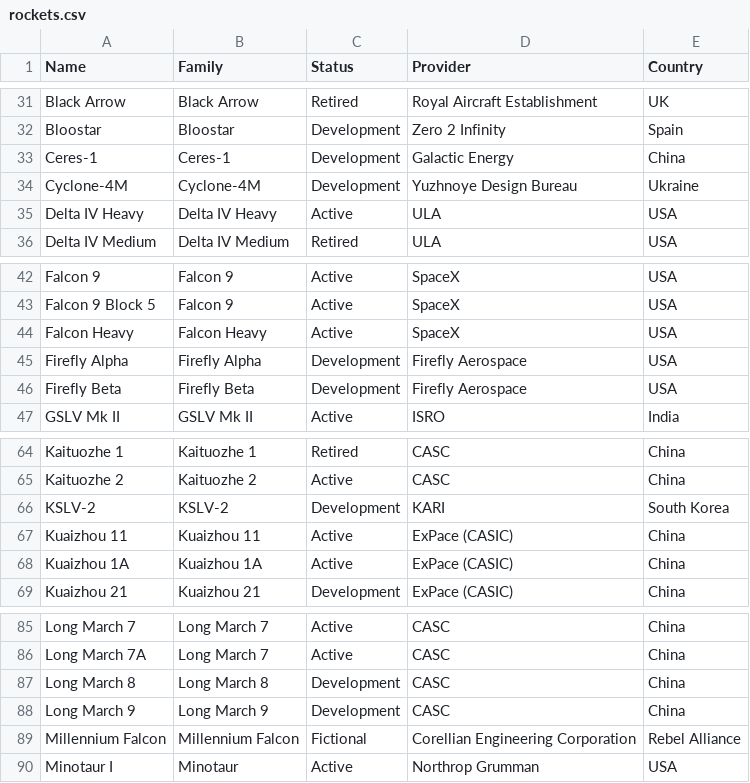
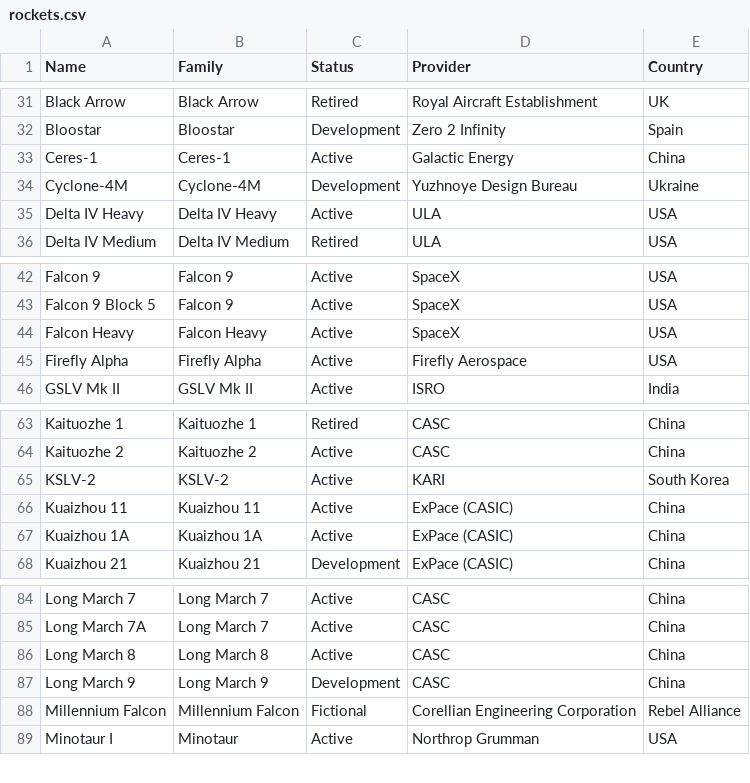
Before and after one commit to JonathanMaes/LaunchAlert, a CSV file: source/data/rockets.csv, drawn as a sheet; only a part is shown, gaps mark what is left out.

Commit message:
rockets.csv update

```diff
--- a/source/data/rockets.csv
+++ b/source/data/rockets.csv
@@ -32,3 +32,3 @@ Black Arrow,Black Arrow,Retired,Royal Aircraft Establishment,UK
 Bloostar,Bloostar,Development,Zero 2 Infinity,Spain
-Ceres-1,Ceres-1,Development,Galactic Energy,China
+Ceres-1,Ceres-1,Active,Galactic Energy,China
 Cyclone-4M,Cyclone-4M,Development,Yuzhnoye Design Bureau,Ukraine
@@ -44,4 +44,3 @@ Falcon 9 Block 5,Falcon 9,Active,SpaceX,USA
 Falcon Heavy,Falcon Heavy,Active,SpaceX,USA
-Firefly Alpha,Firefly Alpha,Development,Firefly Aerospace,USA
-Firefly Beta,Firefly Beta,Development,Firefly Aerospace,USA
+Firefly Alpha,Firefly Alpha,Active,Firefly Aerospace,USA
 GSLV Mk II,GSLV Mk II,Active,ISRO,India
@@ -65,3 +64,3 @@ Kaituozhe 1,Kaituozhe 1,Retired,CASC,China
 Kaituozhe 2,Kaituozhe 2,Active,CASC,China
-KSLV-2,KSLV-2,Development,KARI,South Korea
+KSLV-2,KSLV-2,Active,KARI,South Korea
 Kuaizhou 11,Kuaizhou 11,Active,ExPace (CASIC),China
@@ -86,3 +85,3 @@ Long March 7,Long March 7,Active,CASC,China
 Long March 7A,Long March 7,Active,CASC,China
-Long March 8,Long March 8,Development,CASC,China
+Long March 8,Long March 8,Active,CASC,China
 Long March 9,Long March 9,Development,CASC,China
```
